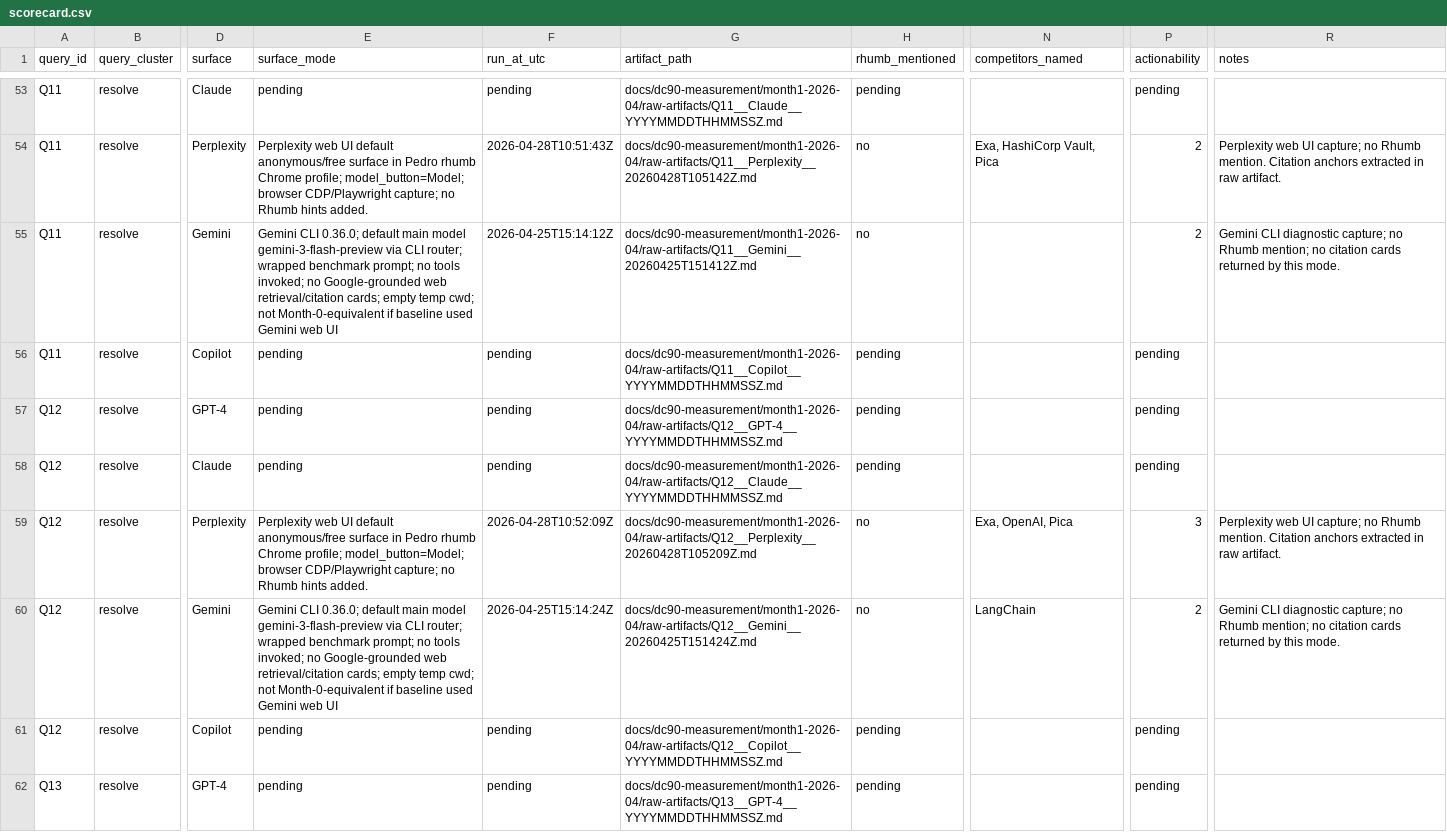
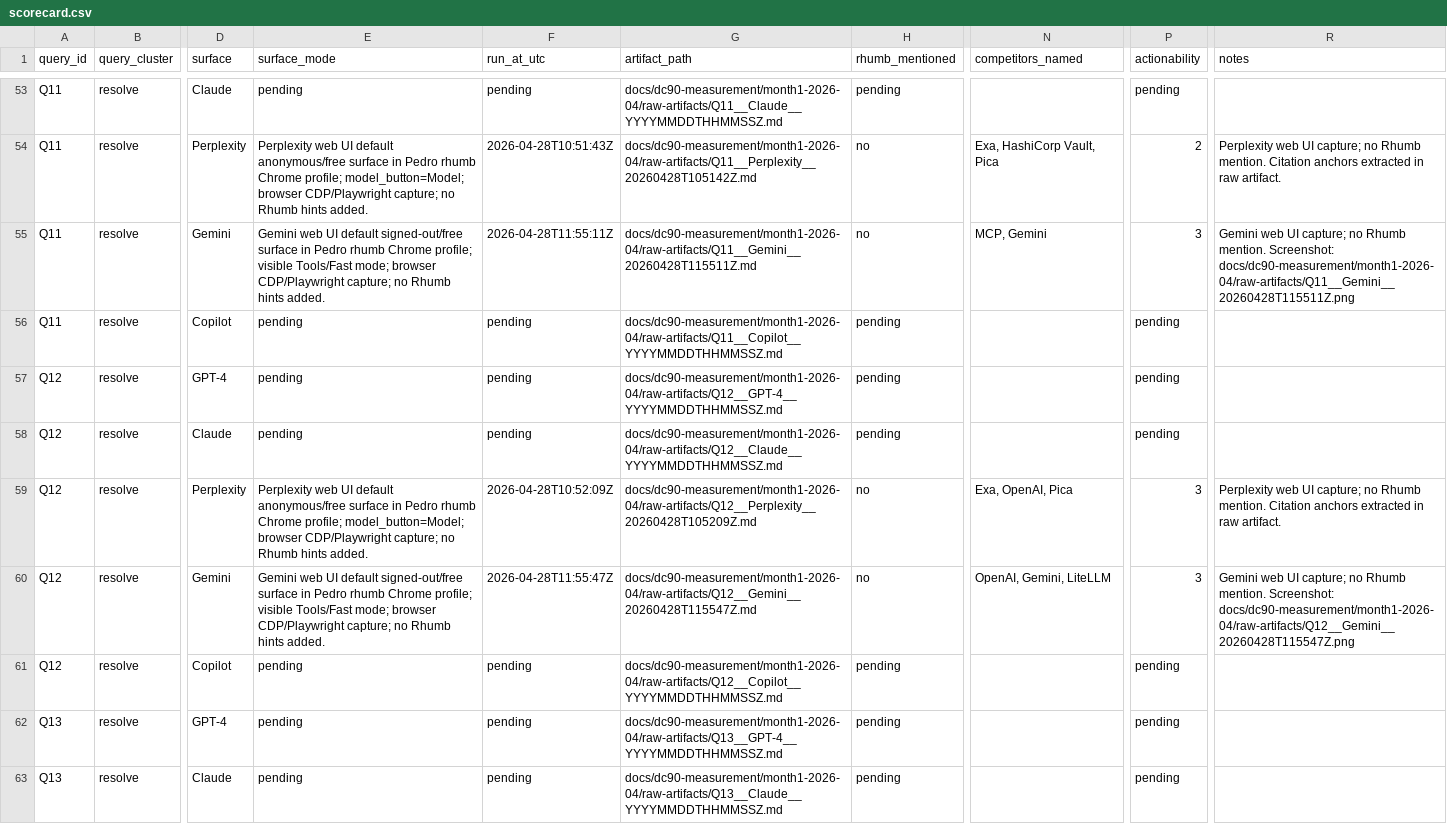
Before and after one commit to supertrained/rhumb, a CSV file: docs/dc90-measurement/month1-2026-04/scorecard.csv, drawn as a sheet; only a part is shown, gaps mark what is left out; the shorter side is filled out with more unchanged rows; the diff covers the shown part only; the diff names each change by its address in the sheet, - before the commit and + after, or states it on an @@ line.

Commit message:
docs(dc90): capture gemini web month1 rows

```diff
--- a/docs/dc90-measurement/month1-2026-04/scorecard.csv
+++ b/docs/dc90-measurement/month1-2026-04/scorecard.csv
-E55 (surface_mode): Gemini CLI 0.36.0; default main model gemini-3-flash-preview via CLI router; wrapped benchmark prompt; no tools invoked; no Google-grounded web retrieval/citation cards; empty temp cwd; not Month-0-equivalent if baseline used Gemini web UI
+E55 (surface_mode): Gemini web UI default signed-out/free surface in Pedro rhumb Chrome profile; visible Tools/Fast mode; browser CDP/Playwright capture; no Rhumb hints added.
-F55 (run_at_utc): 2026-04-25T15:14:12Z
+F55 (run_at_utc): 2026-04-28T11:55:11Z
-G55 (artifact_path): docs/dc90-measurement/month1-2026-04/raw-artifacts/Q11__Gemini__20260425T151412Z.md
+G55 (artifact_path): docs/dc90-measurement/month1-2026-04/raw-artifacts/Q11__Gemini__20260428T115511Z.md
-N55 (competitors_named): (empty)
+N55 (competitors_named): MCP, Gemini
-P55 (actionability): 2
+P55 (actionability): 3
-R55 (notes): Gemini CLI diagnostic capture; no Rhumb mention; no citation cards returned by this mode.
+R55 (notes): Gemini web UI capture; no Rhumb mention. Screenshot: docs/dc90-measurement/month1-2026-04/raw-artifacts/Q11__Gemini__20260428T115511Z.png
-E60 (surface_mode): Gemini CLI 0.36.0; default main model gemini-3-flash-preview via CLI router; wrapped benchmark prompt; no tools invoked; no Google-grounded web retrieval/citation cards; empty temp cwd; not Month-0-equivalent if baseline used Gemini web UI
+E60 (surface_mode): Gemini web UI default signed-out/free surface in Pedro rhumb Chrome profile; visible Tools/Fast mode; browser CDP/Playwright capture; no Rhumb hints added.
-F60 (run_at_utc): 2026-04-25T15:14:24Z
+F60 (run_at_utc): 2026-04-28T11:55:47Z
-G60 (artifact_path): docs/dc90-measurement/month1-2026-04/raw-artifacts/Q12__Gemini__20260425T151424Z.md
+G60 (artifact_path): docs/dc90-measurement/month1-2026-04/raw-artifacts/Q12__Gemini__20260428T115547Z.md
-N60 (competitors_named): LangChain
+N60 (competitors_named): OpenAI, Gemini, LiteLLM
-P60 (actionability): 2
+P60 (actionability): 3
-R60 (notes): Gemini CLI diagnostic capture; no Rhumb mention; no citation cards returned by this mode.
+R60 (notes): Gemini web UI capture; no Rhumb mention. Screenshot: docs/dc90-measurement/month1-2026-04/raw-artifacts/Q12__Gemini__20260428T115547Z.png
```
Also changed, not shown: 76 edited cells elsewhere in this file, 30 other files.
